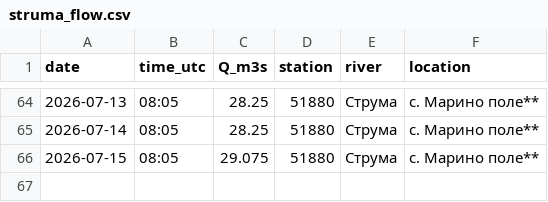
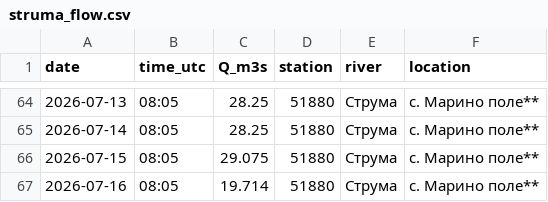
Before and after one commit to tsirogk/struma-monitor, a CSV file: data/struma_flow.csv, drawn as a sheet; only a part is shown, gaps mark what is left out.

Commit message:
data update

```diff
--- a/data/struma_flow.csv
+++ b/data/struma_flow.csv
@@ -66 +66,2 @@ date,time_utc,Q_m3s,station,river,location
 2026-07-15,08:05,29.075,51880,Струма,с. Марино поле**
+2026-07-16,08:05,19.714,51880,Струма,с. Марино поле**
```
Also changed, not shown: 1 other file.
